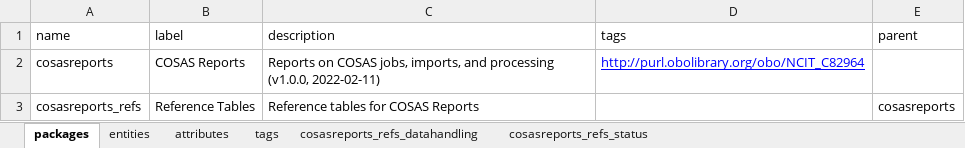
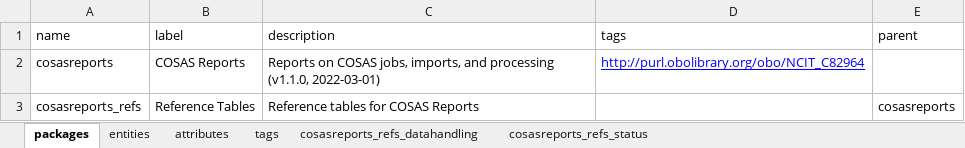
Before and after one commit to molgenis/projects-rd-cosas, an Excel workbook: dist/cosasreports.xlsx, sheet packages, drawn as a sheet; values as stored, in another font and other column widths than the file's, no borders; the diff names each change by its address in the sheet, - before the commit and + after, or states it on an @@ line.

```diff
--- a/dist/cosasreports.xlsx (sheet packages)
+++ b/dist/cosasreports.xlsx (sheet packages)
-C2 (description): …and processing (v1.0.0, 2022-02-11)
+C2 (description): …and processing (v1.1.0, 2022-03-01)
```
Also changed, not shown: sheet attributes, dist/cosasportal.xlsx, 2 other files.
